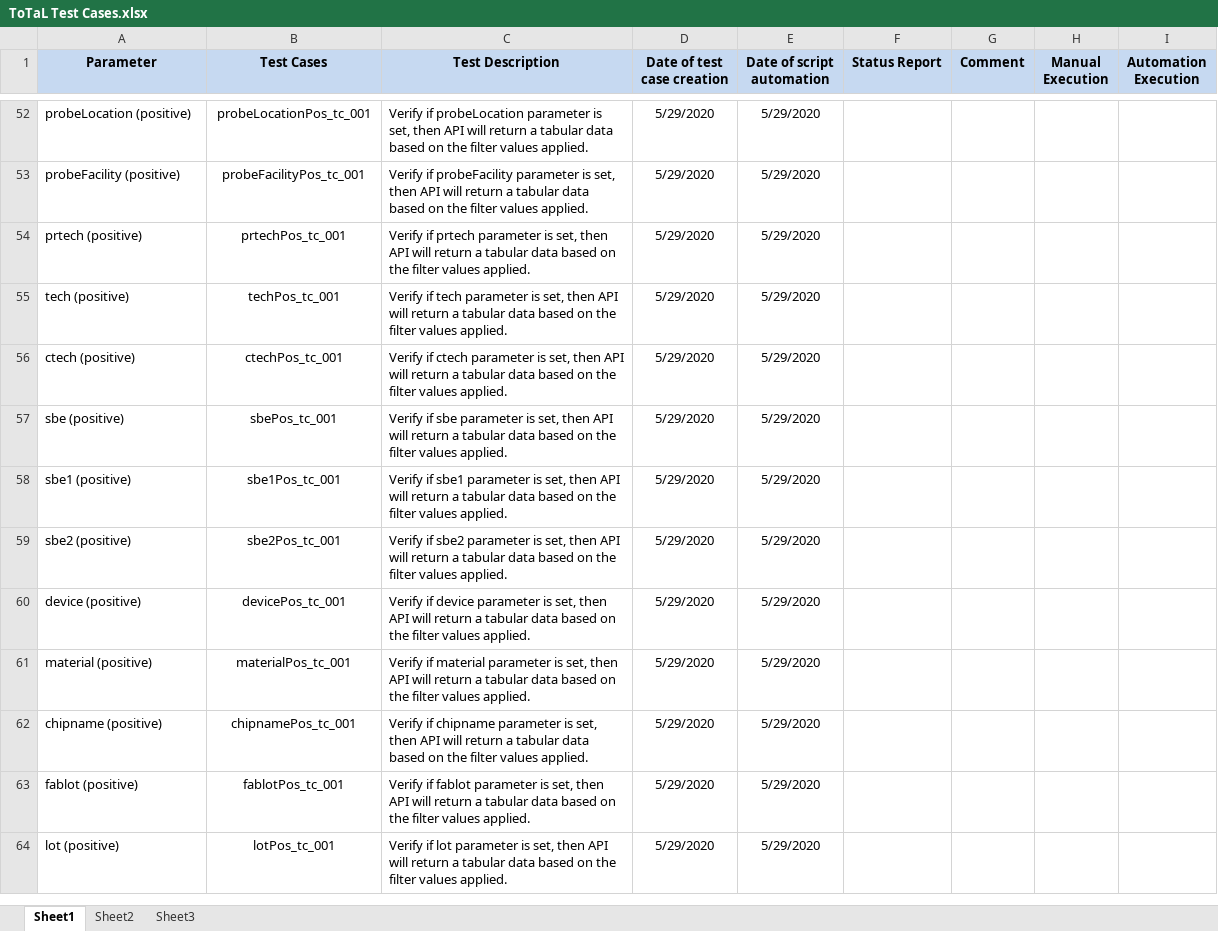
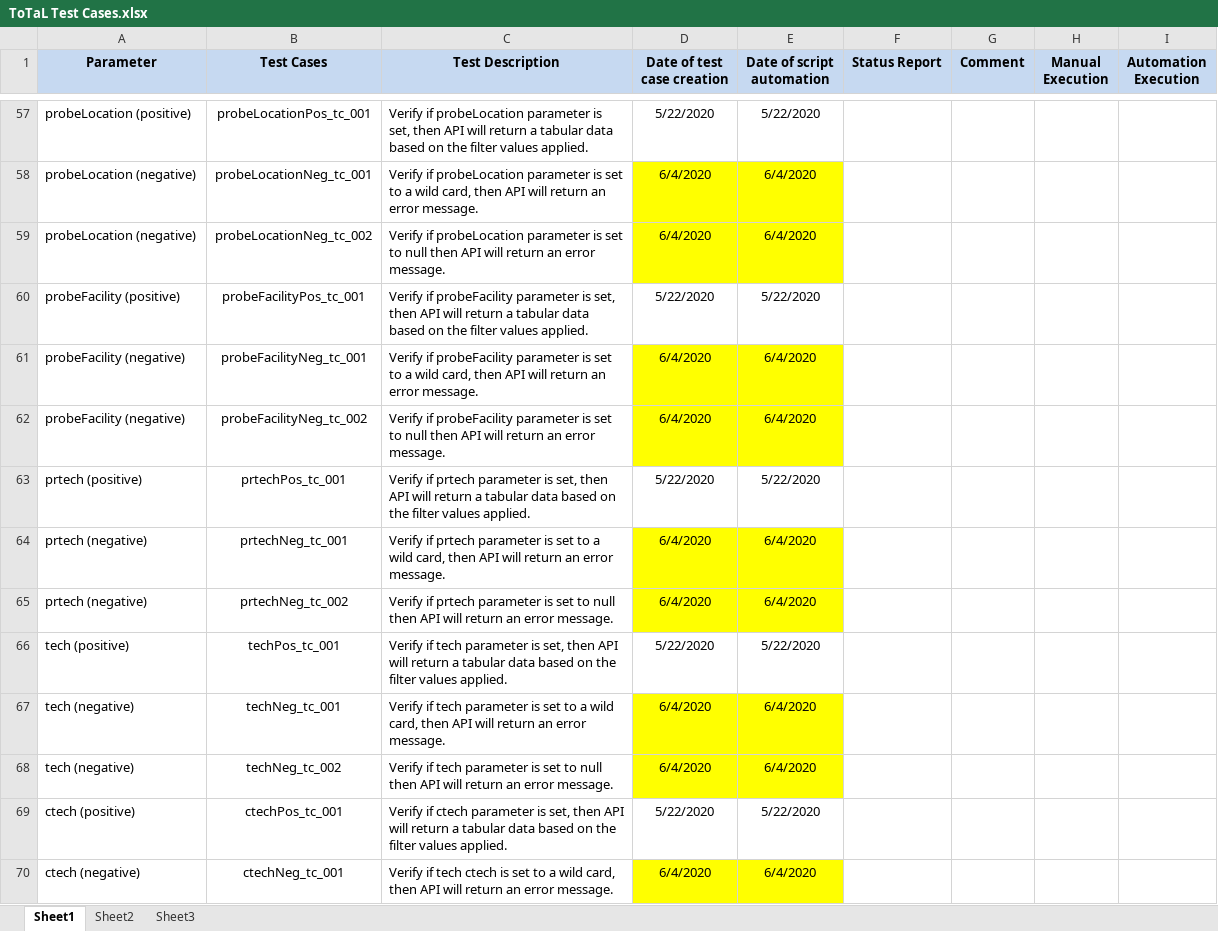
Before and after one commit to manzonPanda/ToTaL-WIPRO, an Excel workbook: ToTaL Test Cases.xlsx, sheet Sheet1, drawn as a sheet; only a part is shown, gaps mark what is left out; the shorter side is filled out with more unchanged rows; values as stored, in another font and other column widths than the file's, no borders; addresses are those after the commit; the diff covers the shown part only; the diff names each change by its address in the sheet, - before the commit and + after, or states it on an @@ line.

```diff
--- a/ToTaL Test Cases.xlsx (sheet Sheet1)
+++ b/ToTaL Test Cases.xlsx (sheet Sheet1)
-D57 (Date of test case creation): 5/29/2020
+D57 (Date of test case creation): 5/22/2020
-E57 (Date of script automation): 5/29/2020
+E57 (Date of script automation): 5/22/2020
+row 58: probeLocation (negative) | probeLocationNeg_tc_001 | Verify if probeLocation parameter is set to a wild card, then API will return an error message. | 6/4/2020 | 6/4/2020
+row 59: probeLocation (negative) | probeLocationNeg_tc_002 | Verify if probeLocation parameter is set to null then API will return an error message. | 6/4/2020 | 6/4/2020
-D60 (Date of test case creation): 5/29/2020
+D60 (Date of test case creation): 5/22/2020
-E60 (Date of script automation): 5/29/2020
+E60 (Date of script automation): 5/22/2020
+row 61: probeFacility (negative) | probeFacilityNeg_tc_001 | Verify if probeFacility parameter is set to a wild card, then API will return an error message. | 6/4/2020 | 6/4/2020
+row 62: probeFacility (negative) | probeFacilityNeg_tc_002 | Verify if probeFacility parameter is set to null then API will return an error message. | 6/4/2020 | 6/4/2020
-D63 (Date of test case creation): 5/29/2020
+D63 (Date of test case creation): 5/22/2020
-E63 (Date of script automation): 5/29/2020
+E63 (Date of script automation): 5/22/2020
+row 64: prtech (negative) | prtechNeg_tc_001 | Verify if prtech parameter is set to a wild card, then API will return an error message. | 6/4/2020 | 6/4/2020
+row 65: prtech (negative) | prtechNeg_tc_002 | Verify if prtech parameter is set to null then API will return an error message. | 6/4/2020 | 6/4/2020
-D66 (Date of test case creation): 5/29/2020
+D66 (Date of test case creation): 5/22/2020
-E66 (Date of script automation): 5/29/2020
+E66 (Date of script automation): 5/22/2020
+row 67: tech (negative) | techNeg_tc_001 | Verify if tech parameter is set to a wild card, then API will return an error message. | 6/4/2020 | 6/4/2020
+row 68: tech (negative) | techNeg_tc_002 | Verify if tech parameter is set to null then API will return an error message. | 6/4/2020 | 6/4/2020
-D69 (Date of test case creation): 5/29/2020
+D69 (Date of test case creation): 5/22/2020
-E69 (Date of script automation): 5/29/2020
+E69 (Date of script automation): 5/22/2020
+row 70: ctech (negative) | ctechNeg_tc_001 | Verify if tech ctech is set to a wild card, then API will return an error message. | 6/4/2020 | 6/4/2020
```
Also changed, not shown: 28 added rows and 103 edited cells elsewhere in this sheet, 4 other files.
